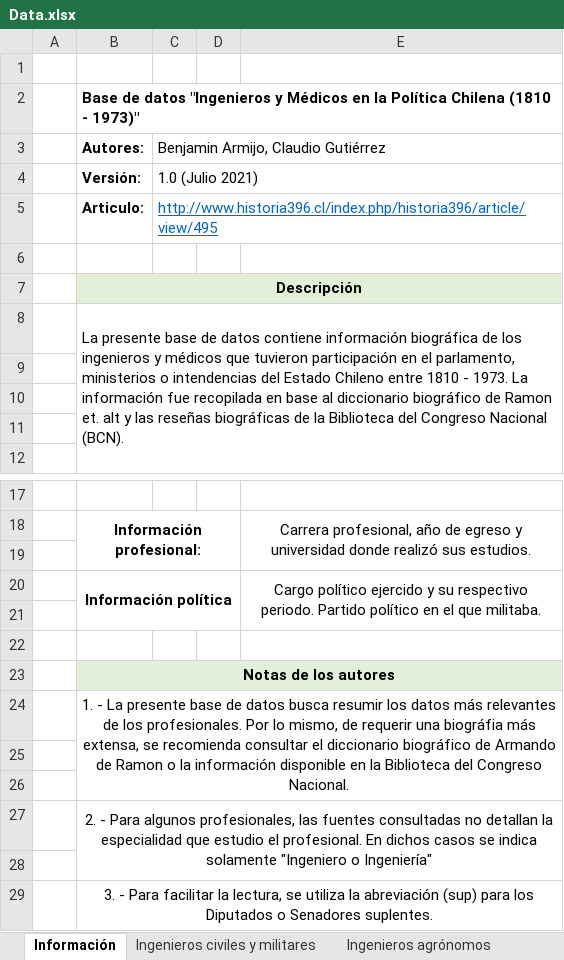
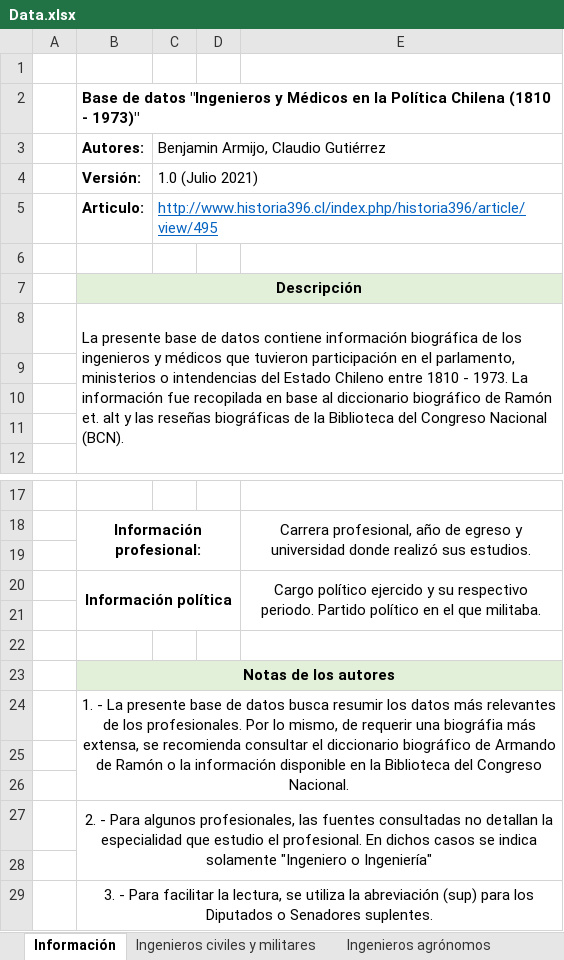
Before and after one commit to BenjArmijo/ingenieros, an Excel workbook: Data.xlsx, sheet Información, drawn as a sheet; only a part is shown, gaps mark what is left out; values as stored, in another font and other column widths than the file's, no borders; the diff names each change by its address in the sheet, - before the commit and + after, or states it on an @@ line.

```diff
--- a/Data.xlsx (sheet Información)
+++ b/Data.xlsx (sheet Información)
-B8 (Autores:): …biográfico de Ramon et. alt…
+B8 (Autores:): …biográfico de Ramón et. alt…
-B24 (Autores:): …Armando de Ramon o la…
+B24 (Autores:): …Armando de Ramón o la…
```
Also changed, not shown: sheet Médicos, sheet Ingenieros agrónomos.
